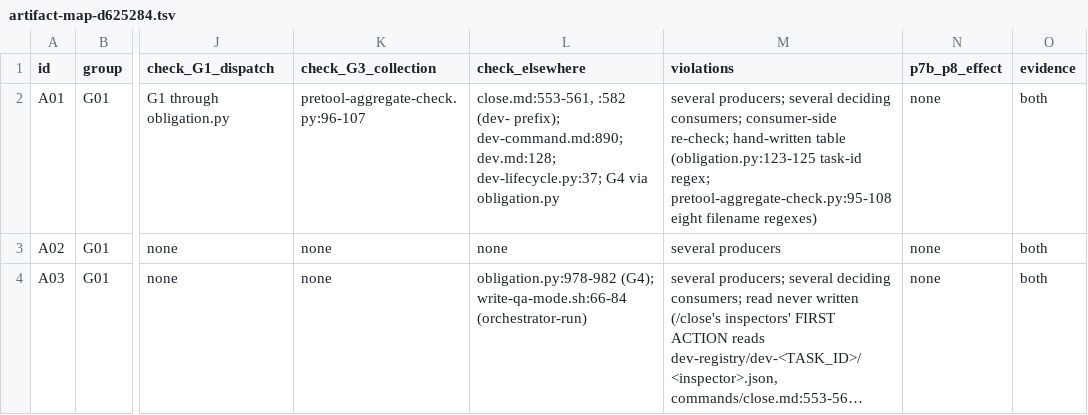
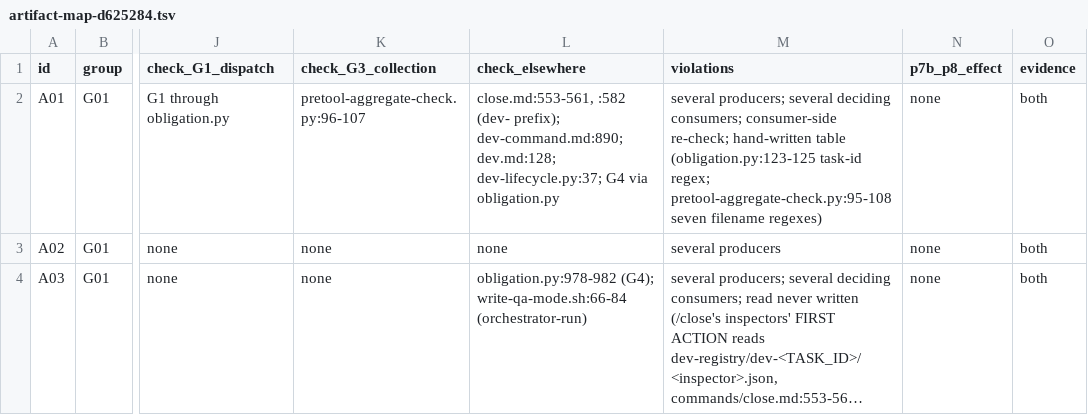
Before and after one commit to Yugoge/awesome-claude-harness, a TSV file: harness-repair-plan/inventory/artifact-map-d625284.tsv, drawn as a sheet; only a part is shown, gaps mark what is left out; long unchanged cells end in …; the diff names each change by its address in the sheet, - before the commit and + after, or states it on an @@ line.

```diff
--- a/harness-repair-plan/inventory/artifact-map-d625284.tsv
+++ b/harness-repair-plan/inventory/artifact-map-d625284.tsv
-M2 (violations): …regex; pretool-aggregate-check.py:95-108 eight filename regexes)
+M2 (violations): …regex; pretool-aggregate-check.py:95-108 seven filename regexes)
```
